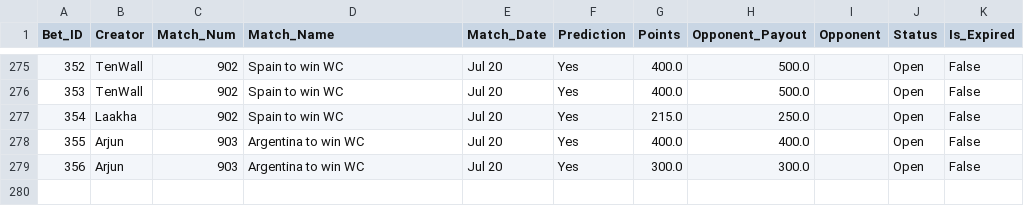
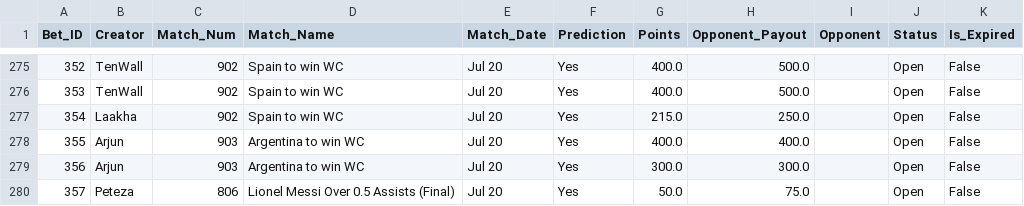
Before and after one commit to fitn40/Fitn40, a CSV file: data.csv, drawn as a sheet; only a part is shown, gaps mark what is left out.

Commit message:
🔄 Live Bets Auto-Sync

```diff
--- a/data.csv
+++ b/data.csv
@@ -279 +279,2 @@ Bet_ID,Creator,Match_Num,Match_Name,Match_Date,Prediction,Points,Opponent_Payout
 356,Arjun,903,Argentina to win WC,Jul 20,Yes,300.0,300.0,,Open,False
+357,Peteza,806,Lionel Messi Over 0.5 Assists (Final),Jul 20,Yes,50.0,75.0,,Open,False
```
